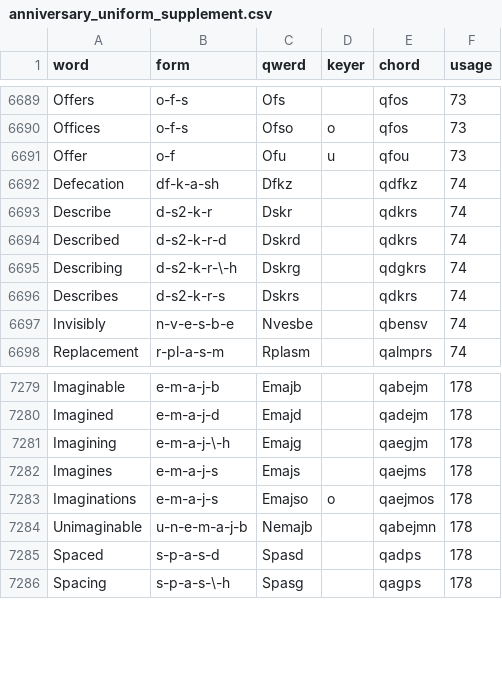
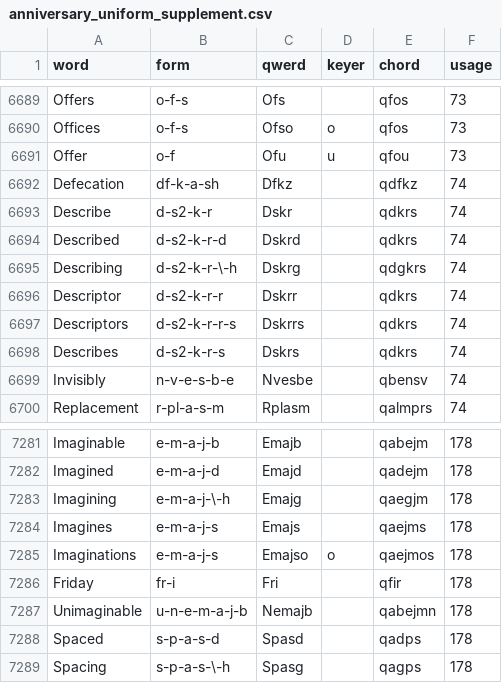
Before and after one commit to codepoke-kk/qwertigraphy, a CSV file: qwertigraph/dictionaries/anniversary_uniform_supplement.csv, drawn as a sheet; only a part is shown, gaps mark what is left out.

```diff
--- a/qwertigraph/dictionaries/anniversary_uniform_supplement.csv
+++ b/qwertigraph/dictionaries/anniversary_uniform_supplement.csv
@@ -6695,2 +6695,4 @@ Described,d-s2-k-r-d,Dskrd,,qdkrs,74
 Describing,d-s2-k-r-\-h,Dskrg,,qdgkrs,74
+Descriptor,d-s2-k-r-r,Dskrr,,qdkrs,74
+Descriptors,d-s2-k-r-r-s,Dskrrs,,qdkrs,74
 Describes,d-s2-k-r-s,Dskrs,,qdkrs,74
@@ -7283,2 +7285,3 @@ Imagines,e-m-a-j-s,Emajs,,qaejms,178
 Imaginations,e-m-a-j-s,Emajso,o,qaejmos,178
+Friday,fr-i,Fri,,qfir,178
 Unimaginable,u-n-e-m-a-j-b,Nemajb,,qabejmn,178
```
Also changed, not shown: qwertigraph/dictionaries/anniversary_uniform_core.csv.
